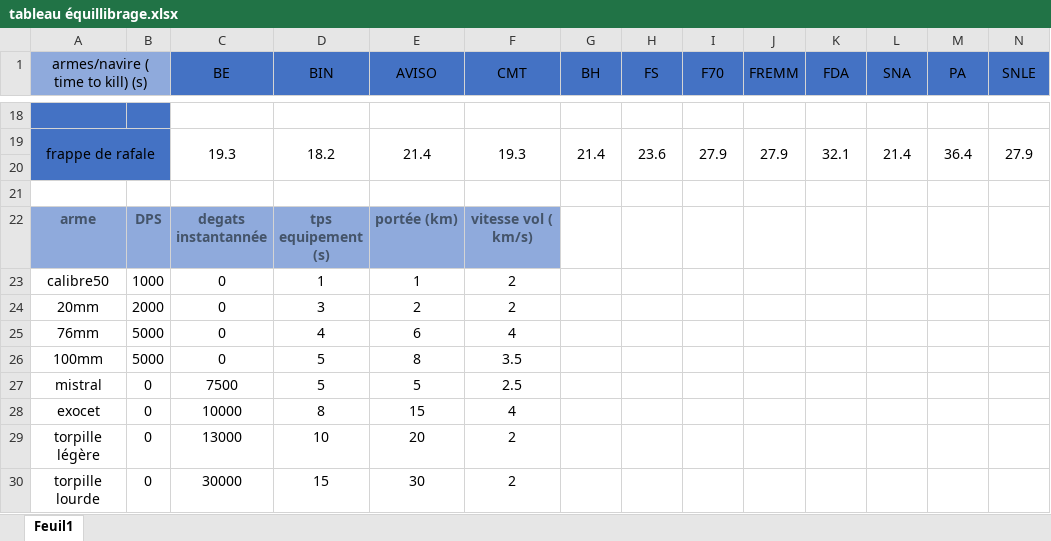
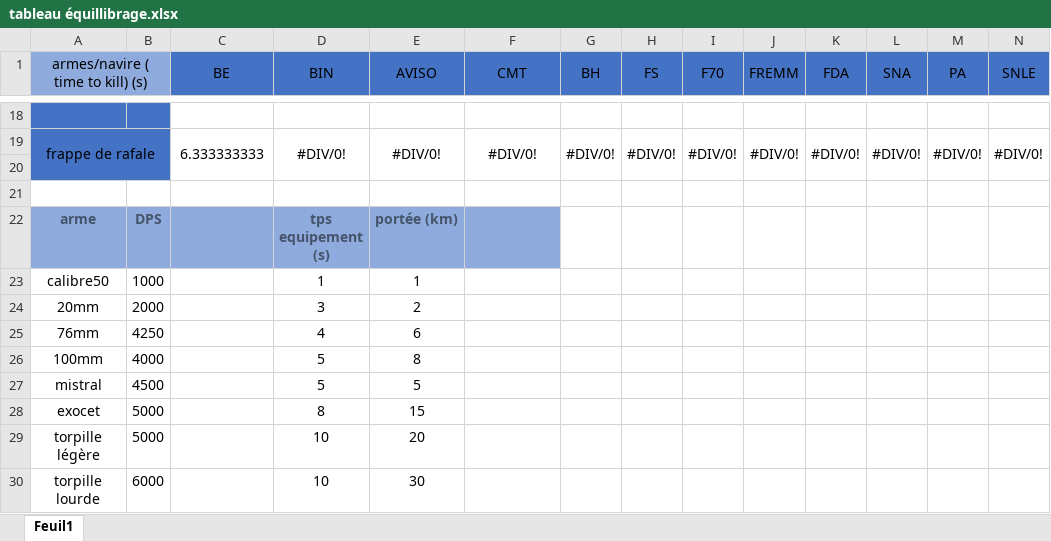
Before and after one commit to NightlySide/La-Bataille-Brestoise, an Excel workbook: documentation/tableau équillibrage.xlsx, sheet Feuil1, drawn as a sheet; only a part is shown, gaps mark what is left out; values as stored, in another font and other column widths than the file's, no borders; conditional formats not drawn; the diff covers the shown part only; the diff names each change by its address in the sheet, - before the commit and + after, or states it on an @@ line.

Commit message:
implémentation des caractéristiques des armes

```diff
--- a/documentation/tableau équillibrage.xlsx (sheet Feuil1)
+++ b/documentation/tableau équillibrage.xlsx (sheet Feuil1)
-C19 (BE): 19.3
+C19 (BE): 6.333333333
-D19 (BIN): 18.2
+D19 (BIN): #DIV/0!
-E19 (AVISO): 21.4
+E19 (AVISO): #DIV/0!
-F19 (CMT): 19.3
+F19 (CMT): #DIV/0!
-G19 (BH): 21.4
+G19 (BH): #DIV/0!
-H19 (FS): 23.6
+H19 (FS): #DIV/0!
-I19 (F70): 27.9
+I19 (F70): #DIV/0!
-J19 (FREMM): 27.9
+J19 (FREMM): #DIV/0!
-K19 (FDA): 32.1
+K19 (FDA): #DIV/0!
-L19 (SNA): 21.4
+L19 (SNA): #DIV/0!
-M19 (PA): 36.4
+M19 (PA): #DIV/0!
-N19 (SNLE): 27.9
+N19 (SNLE): #DIV/0!
-C22 (BE): degats instantannée
+C22 (BE): (empty)
-F22 (CMT): vitesse vol ( km/s)
+F22 (CMT): (empty)
-C23:C26 (BE): 0
+C23:C26 (BE): (empty)
-F23:F24 (CMT): 2
+F23:F24 (CMT): (empty)
-B25: 5000
+B25: 4250
-F25 (CMT): 4
+F25 (CMT): (empty)
-B26: 5000
+B26: 4000
-F26 (CMT): 3.5
+F26 (CMT): (empty)
-B27: 0
+B27: 4500
-C27 (BE): 7500
+C27 (BE): (empty)
-F27 (CMT): 2.5
+F27 (CMT): (empty)
-B28:B29: 0
+B28:B29: 5000
-C28 (BE): 10000
+C28 (BE): (empty)
-F28 (CMT): 4
+F28 (CMT): (empty)
-C29 (BE): 13000
+C29 (BE): (empty)
-F29:F30 (CMT): 2
+F29:F30 (CMT): (empty)
-B30: 0
+B30: 6000
-C30 (BE): 30000
+C30 (BE): (empty)
-D30 (BIN): 15
+D30 (BIN): 10
```
Also changed, not shown: 76 edited cells elsewhere in this sheet, 20 other files.
